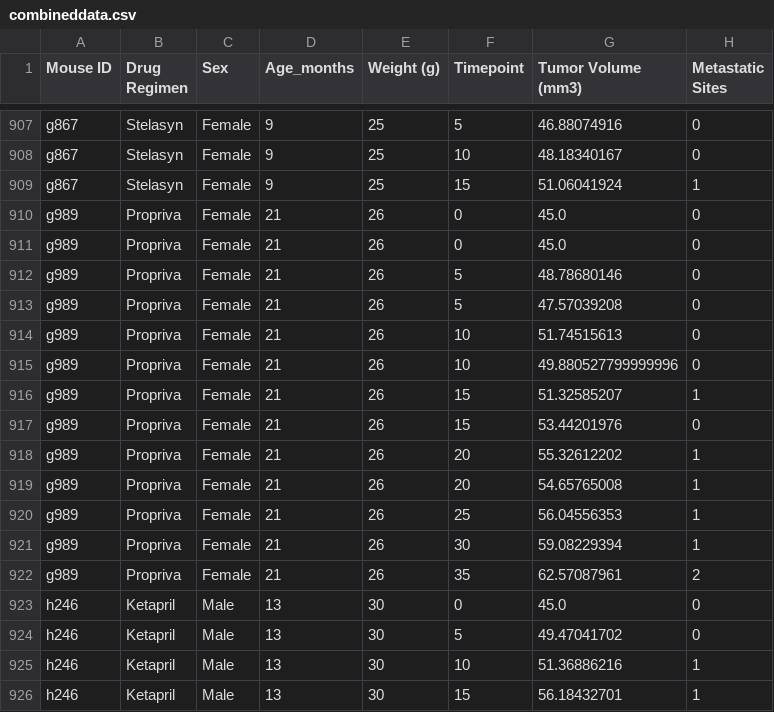
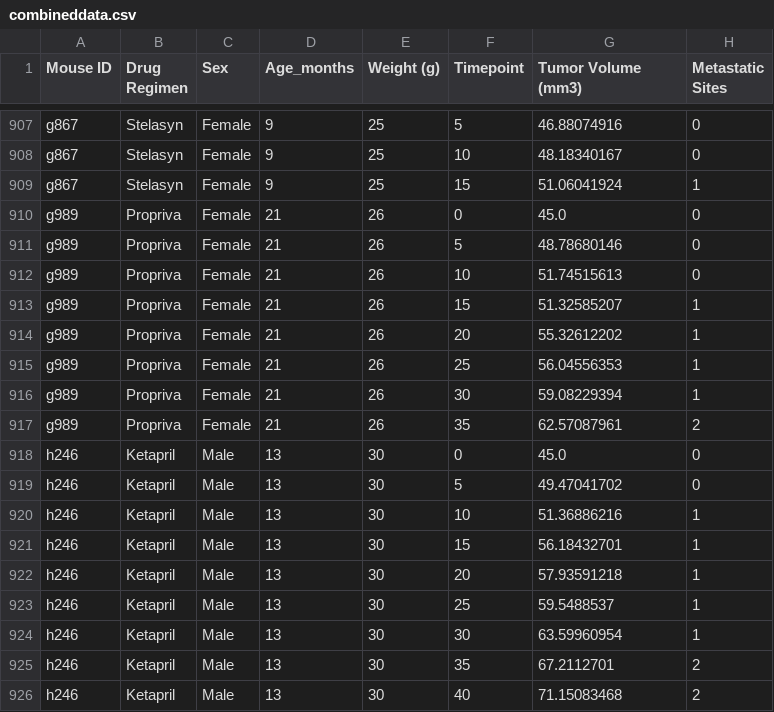
Before and after one commit to JeniLam/MatPlotLib_Challenge, a CSV file: Output/combineddata.csv, drawn as a sheet; only a part is shown, gaps mark what is left out; the shorter side is filled out with more unchanged rows.

Commit message:
Adds Summary Statistics Code for Drug Regimens

```diff
--- a/Output/combineddata.csv
+++ b/Output/combineddata.csv
@@ -910,11 +910,6 @@ g867,Stelasyn,Female,9,25,15,51.06041924,1
 g989,Propriva,Female,21,26,0,45.0,0
-g989,Propriva,Female,21,26,0,45.0,0
 g989,Propriva,Female,21,26,5,48.78680146,0
-g989,Propriva,Female,21,26,5,47.57039208,0
 g989,Propriva,Female,21,26,10,51.74515613,0
-g989,Propriva,Female,21,26,10,49.880527799999996,0
 g989,Propriva,Female,21,26,15,51.32585207,1
-g989,Propriva,Female,21,26,15,53.44201976,0
 g989,Propriva,Female,21,26,20,55.32612202,1
-g989,Propriva,Female,21,26,20,54.65765008,1
 g989,Propriva,Female,21,26,25,56.04556353,1
```
Also changed, not shown: 2 other files.
